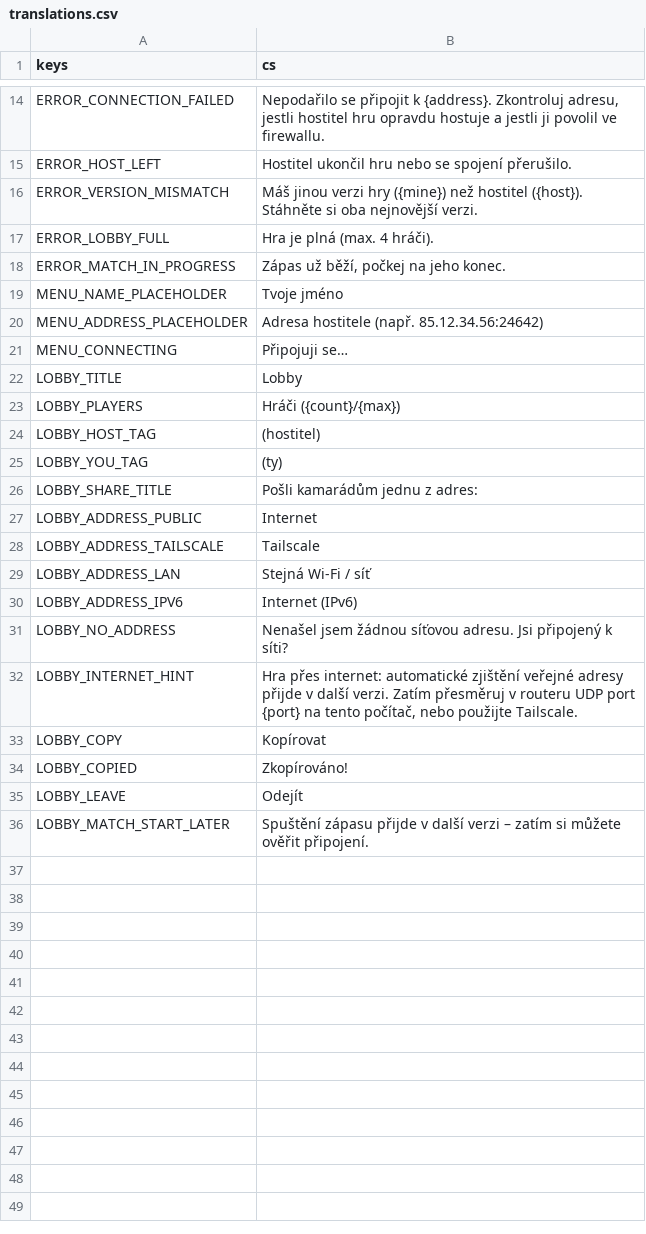
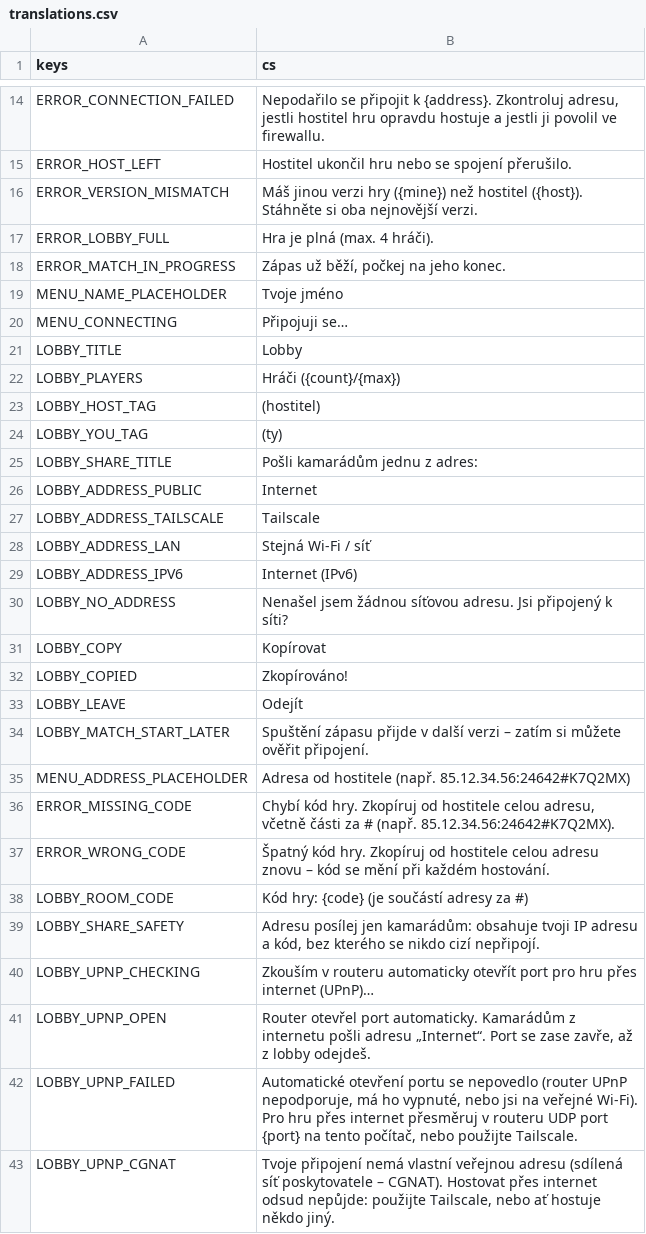
Before and after one commit to nejhorsiprogramatorsveta/Gun_game, a CSV file: localization/translations.csv, drawn as a sheet; only a part is shown, gaps mark what is left out; removed rows and columns are numbered as before the commit, all else as after; the diff names each change by its address in the sheet, - before the commit and + after, or states it on an @@ line.

```diff
--- a/localization/translations.csv
+++ b/localization/translations.csv
-row 20: MENU_ADDRESS_PLACEHOLDER | Adresa hostitele (např. 85.12.34.56:24642)
-row 32: LOBBY_INTERNET_HINT | Hra přes internet: automatické zjištění veřejné adresy přijde v další verzi. Zatím přesměruj v routeru UDP port {port} na tento počítač, nebo použijte Tailscale.
+row 35: MENU_ADDRESS_PLACEHOLDER | Adresa od hostitele (např. 85.12.34.56:24642#K7Q2MX)
+row 36: ERROR_MISSING_CODE | Chybí kód hry. Zkopíruj od hostitele celou adresu, včetně části za # (např. 85.12.34.56:24642#K7Q2MX).
+row 37: ERROR_WRONG_CODE | Špatný kód hry. Zkopíruj od hostitele celou adresu znovu – kód se mění při každém hostování.
+row 38: LOBBY_ROOM_CODE | Kód hry: {code} (je součástí adresy za #)
+row 39: LOBBY_SHARE_SAFETY | Adresu posílej jen kamarádům: obsahuje tvoji IP adresu a kód, bez kterého se nikdo cizí nepřipojí.
+row 40: LOBBY_UPNP_CHECKING | Zkouším v routeru automaticky otevřít port pro hru přes internet (UPnP)…
+row 41: LOBBY_UPNP_OPEN | Router otevřel port automaticky. Kamarádům z internetu pošli adresu „Internet“. Port se zase zavře, až z lobby odejdeš.
+row 42: LOBBY_UPNP_FAILED | Automatické otevření portu se nepovedlo (router UPnP nepodporuje, má ho vypnuté, nebo jsi na veřejné Wi-Fi). Pro hru přes internet přesměruj v routeru UDP port {port} na tento počítač, nebo použijte Tailscale.
+row 43: LOBBY_UPNP_CGNAT | Tvoje připojení nemá vlastní veřejnou adresu (sdílená síť poskytovatele – CGNAT). Hostovat přes internet odsud nepůjde: použijte Tailscale, nebo ať hostuje někdo jiný.
```
Also changed, not shown: 14 other files.
